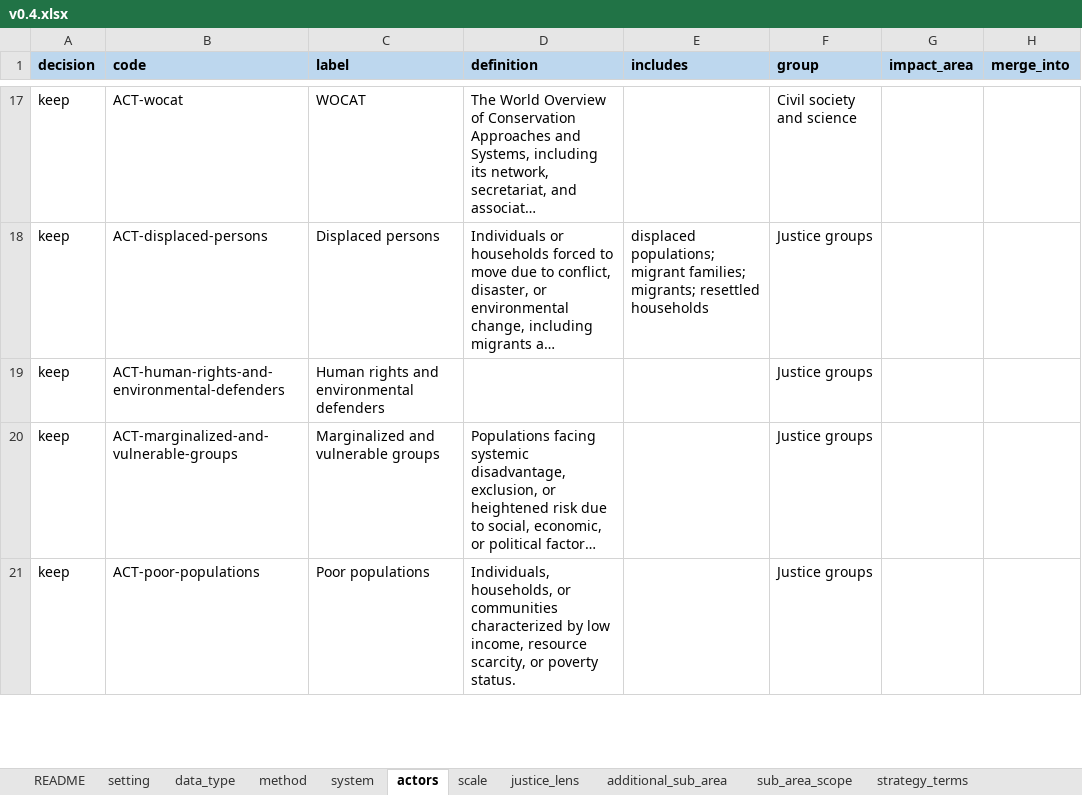
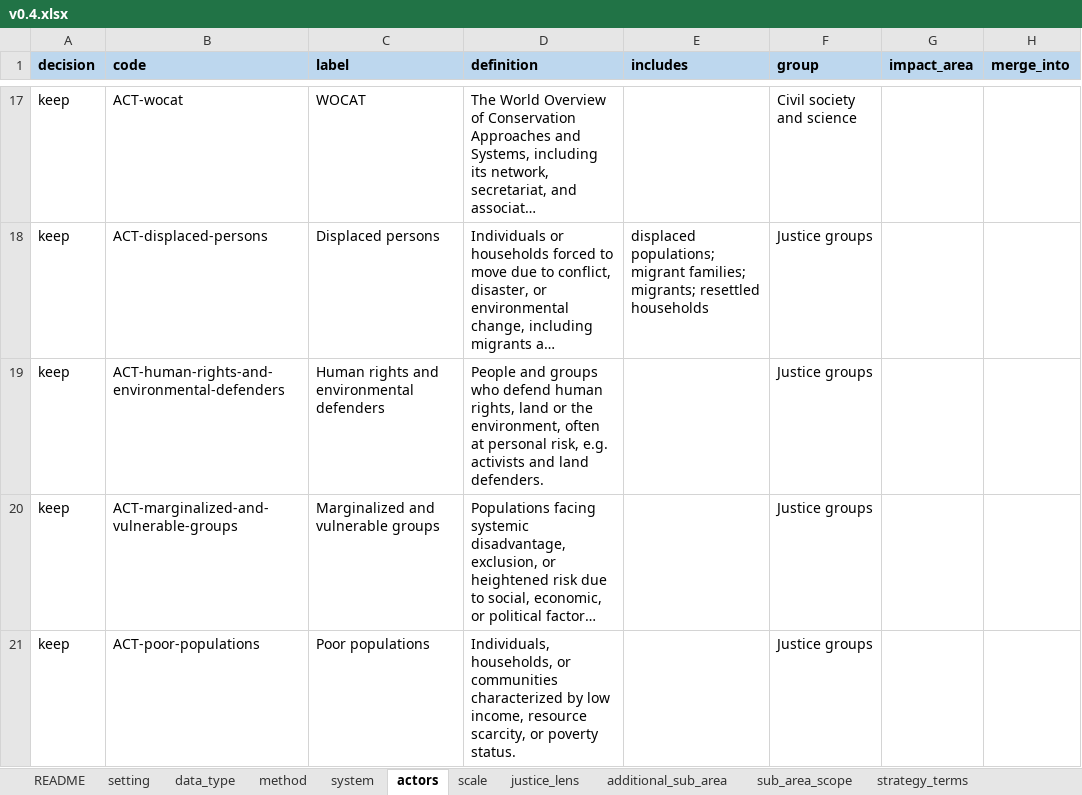
Before and after one commit to nmkearney/CAS-AML-Module3, an Excel workbook: vocab/curation/v0.4.xlsx, sheet actors, drawn as a sheet; only a part is shown, gaps mark what is left out; long unchanged cells end in …; values as stored, in another font and other column widths than the file's, no borders; the diff covers the shown part only; the diff names each change by its address in the sheet, - before the commit and + after, or states it on an @@ line.

```diff
--- a/vocab/curation/v0.4.xlsx (sheet actors)
+++ b/vocab/curation/v0.4.xlsx (sheet actors)
-D19 (definition): (empty)
+D19 (definition): People and groups who defend human rights, land or the environment, often at personal risk, e.g. activists and land defenders.
```
Also changed, not shown: 6 edited cells elsewhere in this sheet, sheet method, sheet system, sheet data_type, sheet setting, 7 other files.
